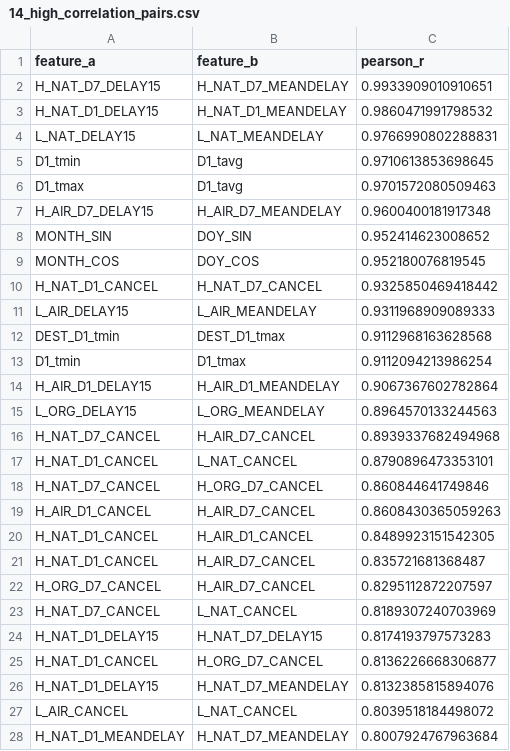
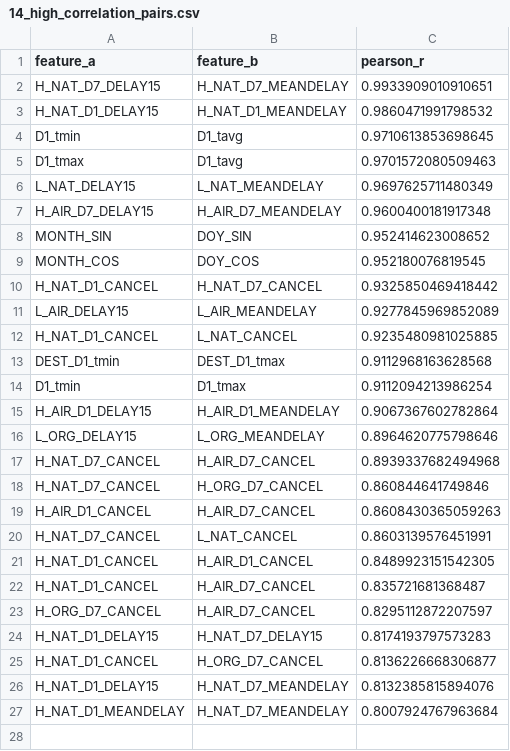
Before and after one commit to nuricanbrdmr/flight-delay-and-cancellation-prediction-system, a CSV file: model-api/training/outputs/14_high_correlation_pairs.csv, drawn as a sheet.

Commit message:
Mode B ozellikleri UTC zaman ekseninde yeniden hesaplandi; Mode B modelleri yeniden egitildi; donem ayrimi ve Brier/kalibrasyon analizi eklendi
15_live_features.py: kesim zamani yerel saat yerine mutlak (UTC) zamanda hesaplanir (IANA saat dilimi, DST dahil); otomatik sizinti testi mutlak zamana gore. Mode B modelleri, test raporu, karsilastirma algoritmalari, sekiller ve tablolar yeniden uretildi. 19_test_breakdown_calibration.py: 2023-01..08 ve 2024-01 ayri metrikler, Brier skoru, kalibrasyon egrisi. run_all.sh eklendi. Makale metni henuz bu sonuclarla guncellenmedi.

```diff
--- a/model-api/training/outputs/14_high_correlation_pairs.csv
+++ b/model-api/training/outputs/14_high_correlation_pairs.csv
@@ -3,5 +3,5 @@ H_NAT_D7_DELAY15,H_NAT_D7_MEANDELAY,0.9933909010910651
 H_NAT_D1_DELAY15,H_NAT_D1_MEANDELAY,0.9860471991798532
-L_NAT_DELAY15,L_NAT_MEANDELAY,0.9766990802288831
 D1_tmin,D1_tavg,0.9710613853698645
 D1_tmax,D1_tavg,0.9701572080509463
+L_NAT_DELAY15,L_NAT_MEANDELAY,0.9697625711480349
 H_AIR_D7_DELAY15,H_AIR_D7_MEANDELAY,0.9600400181917348
@@ -10,3 +10,4 @@ MONTH_COS,DOY_COS,0.952180076819545
 H_NAT_D1_CANCEL,H_NAT_D7_CANCEL,0.9325850469418442
-L_AIR_DELAY15,L_AIR_MEANDELAY,0.9311968909089333
+L_AIR_DELAY15,L_AIR_MEANDELAY,0.9277845969852089
+H_NAT_D1_CANCEL,L_NAT_CANCEL,0.9235480981025885
 DEST_D1_tmin,DEST_D1_tmax,0.9112968163628568
@@ -14,7 +15,7 @@ D1_tmin,D1_tmax,0.9112094213986254
 H_AIR_D1_DELAY15,H_AIR_D1_MEANDELAY,0.9067367602782864
-L_ORG_DELAY15,L_ORG_MEANDELAY,0.8964570133244563
+L_ORG_DELAY15,L_ORG_MEANDELAY,0.8964620775798646
 H_NAT_D7_CANCEL,H_AIR_D7_CANCEL,0.8939337682494968
-H_NAT_D1_CANCEL,L_NAT_CANCEL,0.8790896473353101
 H_NAT_D7_CANCEL,H_ORG_D7_CANCEL,0.860844641749846
 H_AIR_D1_CANCEL,H_AIR_D7_CANCEL,0.8608430365059263
+H_NAT_D7_CANCEL,L_NAT_CANCEL,0.8603139576451991
 H_NAT_D1_CANCEL,H_AIR_D1_CANCEL,0.8489923151542305
@@ -22,3 +23,2 @@ H_NAT_D1_CANCEL,H_AIR_D7_CANCEL,0.835721681368487
 H_ORG_D7_CANCEL,H_AIR_D7_CANCEL,0.8295112872207597
-H_NAT_D7_CANCEL,L_NAT_CANCEL,0.8189307240703969
 H_NAT_D1_DELAY15,H_NAT_D7_DELAY15,0.8174193797573283
@@ -26,3 +26,2 @@ H_NAT_D1_CANCEL,H_ORG_D7_CANCEL,0.8136226668306877
 H_NAT_D1_DELAY15,H_NAT_D7_MEANDELAY,0.8132385815894076
-L_AIR_CANCEL,L_NAT_CANCEL,0.8039518184498072
 H_NAT_D1_MEANDELAY,H_NAT_D7_MEANDELAY,0.8007924767963684
```
Also changed, not shown: model-api/training/outputs/13_delayacc_B_search.csv, model-api/training/outputs/14_cancel_B_cost_threshold.csv, 45 other files.
